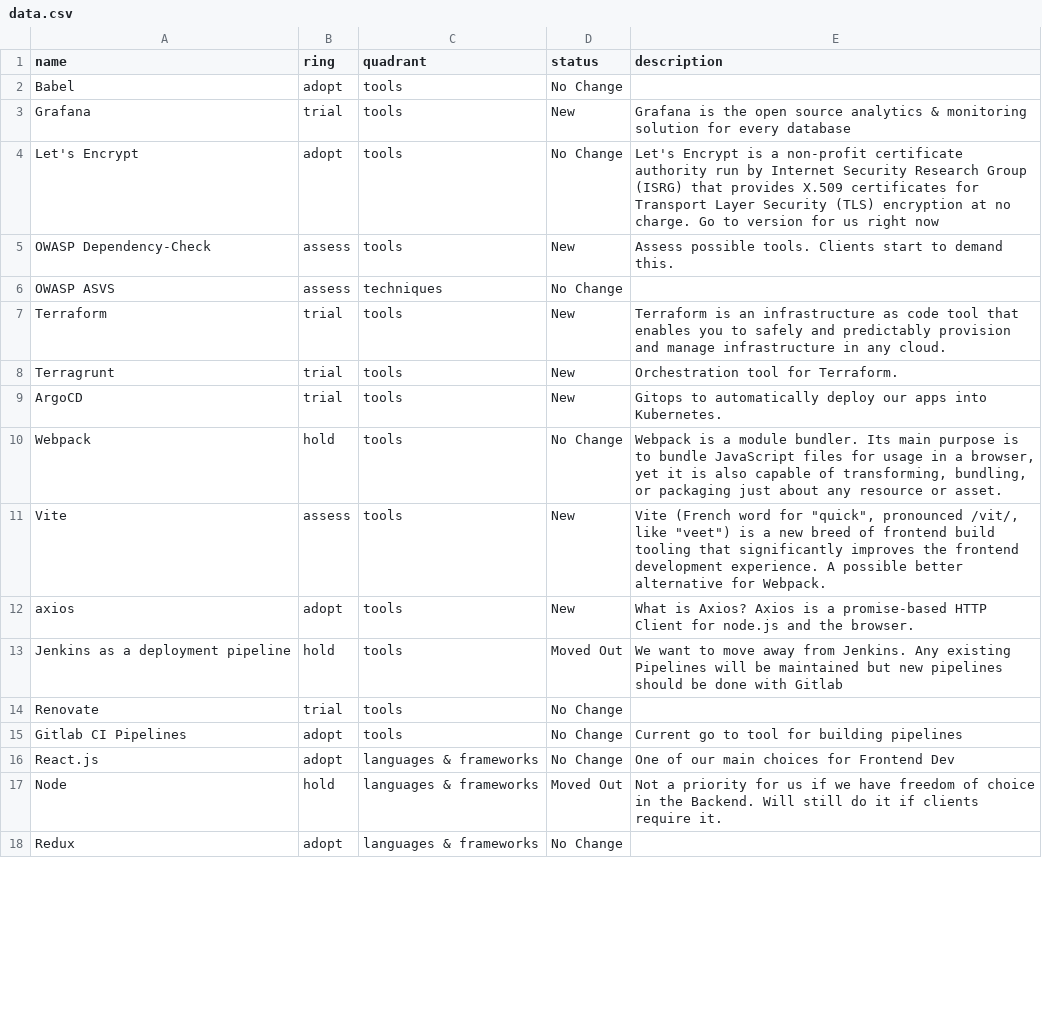
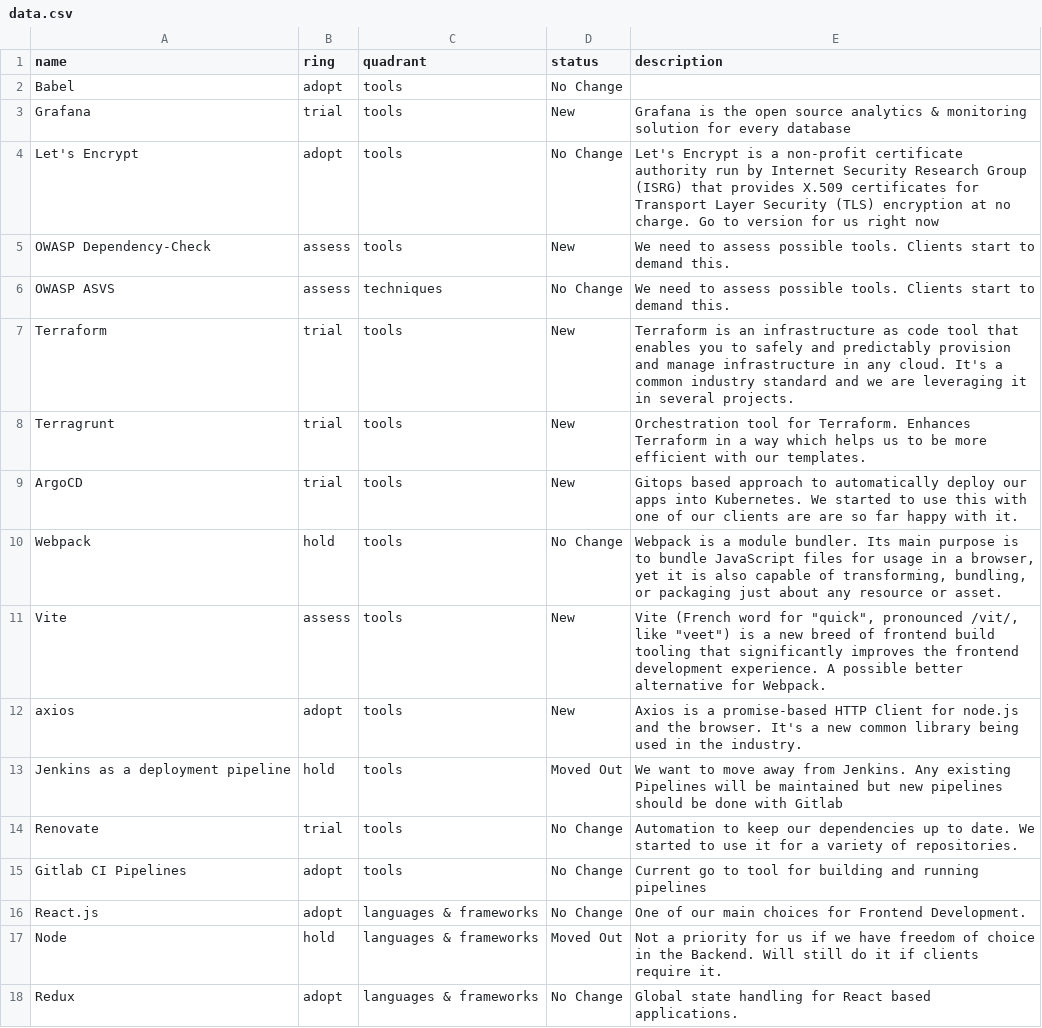
Before and after one commit to ion2s-gmbh/tech-radar, a CSV file: data.csv, drawn as a sheet; only a part is shown; the diff covers the shown part only.

Commit message:
Update data.csv
Removed some entries
Added a lot of content in the descriptions
Updated some of the rings for certain technologies

```diff
--- a/data.csv
+++ b/data.csv
@@ -4,15 +4,15 @@ Grafana,trial,tools,New ,Grafana is the open source analytics & monitoring solut
 Let's Encrypt,adopt,tools,No Change,Let's Encrypt is a non-profit certificate authority run by Internet Security Research Group (ISRG) that provides X.509 certificates for Transport Layer Security (TLS) encryption at no charge. Go to version for us right now
-OWASP Dependency-Check,assess,tools,New ,Assess possible tools. Clients start to demand this.
-OWASP ASVS,assess,techniques,No Change,
-Terraform,trial,tools,New ,Terraform is an infrastructure as code tool that enables you to safely and predictably provision and manage infrastructure in any cloud.
-Terragrunt,trial,tools,New ,Orchestration tool for Terraform.
-ArgoCD,trial,tools,New ,Gitops to automatically deploy our apps into Kubernetes.
+OWASP Dependency-Check,assess,tools,New ,We need to assess possible tools. Clients start to demand this.
+OWASP ASVS,assess,techniques,No Change,We need to assess possible tools. Clients start to demand this.
+Terraform,trial,tools,New ,Terraform is an infrastructure as code tool that enables you to safely and predictably provision and manage infrastructure in any cloud. It's a common industry standard and we are leveraging it in several projects.
+Terragrunt,trial,tools,New ,Orchestration tool for Terraform. Enhances Terraform in a way which helps us to be more efficient with our templates.
+ArgoCD,trial,tools,New ,Gitops based approach to automatically deploy our apps into Kubernetes. We started to use this with one of our clients are are so far happy with it.
 Webpack,hold,tools,No Change,"Webpack is a module bundler. Its main purpose is to bundle JavaScript files for usage in a browser, yet it is also capable of transforming, bundling, or packaging just about any resource or asset."
 Vite,assess,tools,New ,"Vite (French word for ""quick"", pronounced /vit/, like ""veet"") is a new breed of frontend build tooling that significantly improves the frontend development experience. A possible better alternative for Webpack. "
-axios,adopt,tools,New ,What is Axios? Axios is a promise-based HTTP Client for node.js and the browser.
+axios,adopt,tools,New , Axios is a promise-based HTTP Client for node.js and the browser. It's a new common library being used in the industry.
 Jenkins as a deployment pipeline,hold,tools,Moved Out,We want to move away from Jenkins. Any existing Pipelines will be maintained but new pipelines should be done with Gitlab
-Renovate,trial,tools,No Change,
-Gitlab CI Pipelines,adopt,tools,No Change,Current go to tool for building pipelines
-React.js,adopt,languages & frameworks,No Change,One of our main choices for Frontend Dev
+Renovate,trial,tools,No Change,Automation to keep our dependencies up to date. We started to use it for a variety of repositories.
+Gitlab CI Pipelines,adopt,tools,No Change,Current go to tool for building and running pipelines
+React.js,adopt,languages & frameworks,No Change,One of our main choices for Frontend Development.
 Node,hold,languages & frameworks,Moved Out,Not a priority for us if we have freedom of choice in the Backend. Will still do it if clients require it.
-Redux,adopt,languages & frameworks,No Change,
+Redux,adopt,languages & frameworks,No Change,Global state handling for React based applications.
```
Also changed, not shown: 1 added row, 4 removed rows and 68 edited cells elsewhere in this file.
